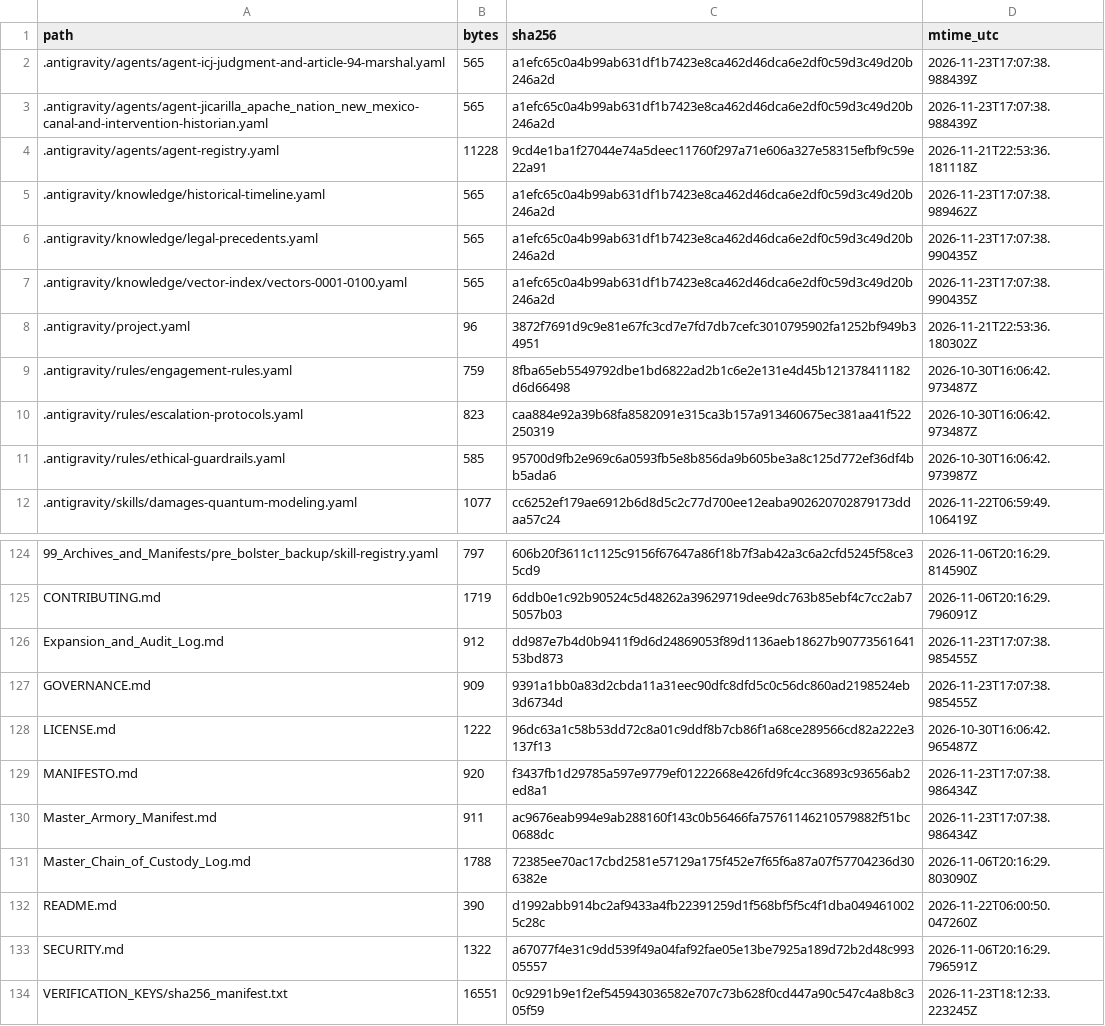
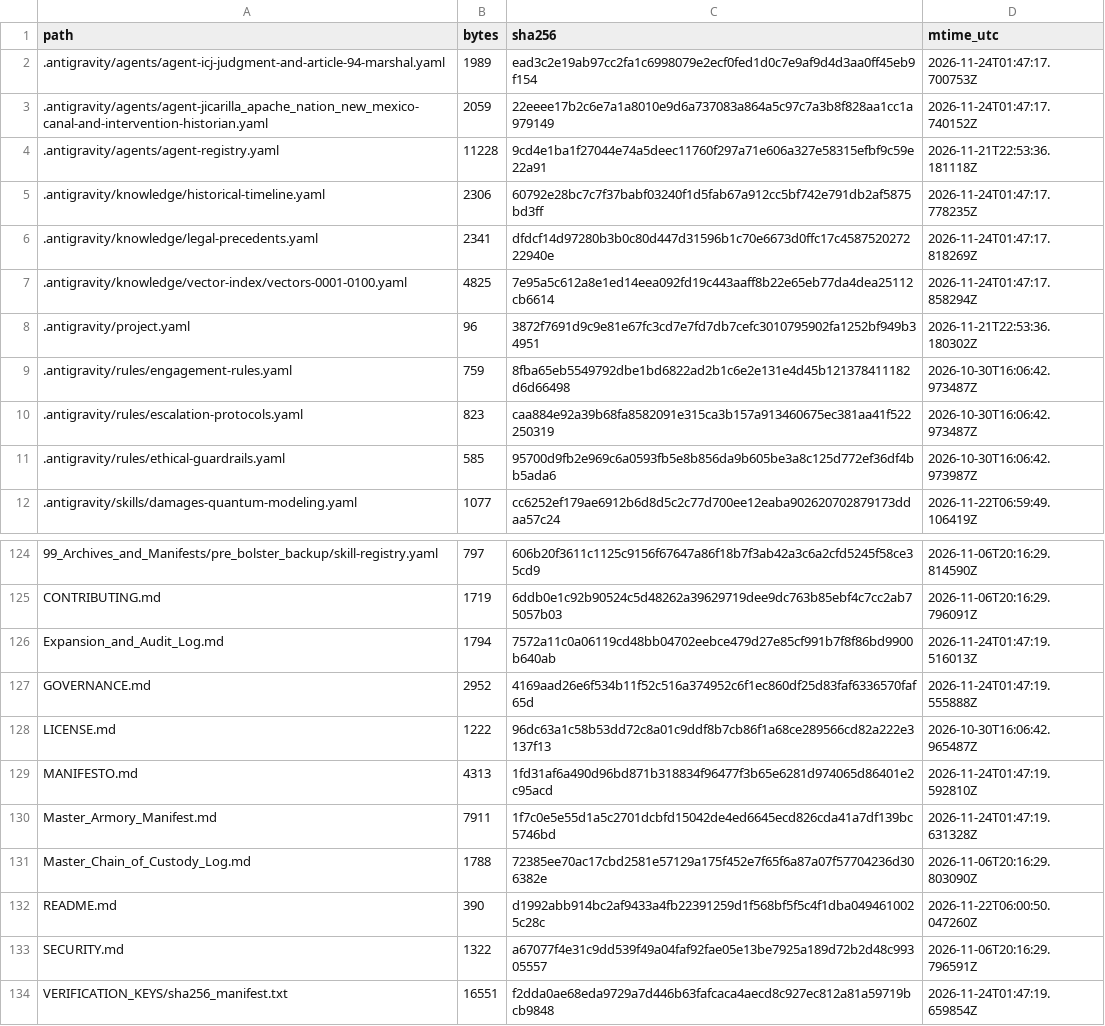
Before and after one commit to GlobalRestitutionAlliance/turtle-island-us-nm-jicarilla-apache-nation-new-mexico-master-litigation, a CSV file: 99_Archives_and_Manifests/MANIFEST_SHA256.csv, drawn as a sheet; only a part is shown, gaps mark what is left out; the diff covers the shown part only.

```diff
--- a/99_Archives_and_Manifests/MANIFEST_SHA256.csv
+++ b/99_Archives_and_Manifests/MANIFEST_SHA256.csv
@@ -1,8 +1,8 @@
 path,bytes,sha256,mtime_utc
-.antigravity/agents/agent-icj-judgment-and-article-94-marshal.yaml,565,a1efc65c0a4b99ab631df1b7423e8ca462d46dca6e2df0c59d3c49d20b246a2d,2026-11-23T17:07:38.988439Z
-.antigravity/agents/agent-jicarilla_apache_nation_new_mexico-canal-and-intervention-historian.yaml,565,a1efc65c0a4b99ab631df1b7423e8ca462d46dca6e2df0c59d3c49d20b246a2d,2026-11-23T17:07:38.988439Z
+.antigravity/agents/agent-icj-judgment-and-article-94-marshal.yaml,1989,ead3c2e19ab97cc2fa1c6998079e2ecf0fed1d0c7e9af9d4d3aa0ff45eb9f154,2026-11-24T01:47:17.700753Z
+.antigravity/agents/agent-jicarilla_apache_nation_new_mexico-canal-and-intervention-historian.yaml,2059,22eeee17b2c6e7a1a8010e9d6a737083a864a5c97c7a3b8f828aa1cc1a979149,2026-11-24T01:47:17.740152Z
 .antigravity/agents/agent-registry.yaml,11228,9cd4e1ba1f27044e74a5deec11760f297a71e606a327e58315efbf9c59e22a91,2026-11-21T22:53:36.181118Z
-.antigravity/knowledge/historical-timeline.yaml,565,a1efc65c0a4b99ab631df1b7423e8ca462d46dca6e2df0c59d3c49d20b246a2d,2026-11-23T17:07:38.989462Z
-.antigravity/knowledge/legal-precedents.yaml,565,a1efc65c0a4b99ab631df1b7423e8ca462d46dca6e2df0c59d3c49d20b246a2d,2026-11-23T17:07:38.990435Z
-.antigravity/knowledge/vector-index/vectors-0001-0100.yaml,565,a1efc65c0a4b99ab631df1b7423e8ca462d46dca6e2df0c59d3c49d20b246a2d,2026-11-23T17:07:38.990435Z
+.antigravity/knowledge/historical-timeline.yaml,2306,60792e28bc7c7f37babf03240f1d5fab67a912cc5bf742e791db2af5875bd3ff,2026-11-24T01:47:17.778235Z
+.antigravity/knowledge/legal-precedents.yaml,2341,dfdcf14d97280b3b0c80d447d31596b1c70e6673d0ffc17c458752027222940e,2026-11-24T01:47:17.818269Z
+.antigravity/knowledge/vector-index/vectors-0001-0100.yaml,4825,7e95a5c612a8e1ed14eea092fd19c443aaff8b22e65eb77da4dea25112cb6614,2026-11-24T01:47:17.858294Z
 .antigravity/project.yaml,96,3872f7691d9c9e81e67fc3cd7e7fd7db7cefc3010795902fa1252bf949b34951,2026-11-21T22:53:36.180302Z
@@ -125,7 +125,7 @@ path,bytes,sha256,mtime_utc
 CONTRIBUTING.md,1719,6ddb0e1c92b90524c5d48262a39629719dee9dc763b85ebf4c7cc2ab75057b03,2026-11-06T20:16:29.796091Z
-Expansion_and_Audit_Log.md,912,dd987e7b4d0b9411f9d6d24869053f89d1136aeb18627b9077356164153bd873,2026-11-23T17:07:38.985455Z
-GOVERNANCE.md,909,9391a1bb0a83d2cbda11a31eec90dfc8dfd5c0c56dc860ad2198524eb3d6734d,2026-11-23T17:07:38.985455Z
+Expansion_and_Audit_Log.md,1794,7572a11c0a06119cd48bb04702eebce479d27e85cf991b7f8f86bd9900b640ab,2026-11-24T01:47:19.516013Z
+GOVERNANCE.md,2952,4169aad26e6f534b11f52c516a374952c6f1ec860df25d83faf6336570faf65d,2026-11-24T01:47:19.555888Z
 LICENSE.md,1222,96dc63a1c58b53dd72c8a01c9ddf8b7cb86f1a68ce289566cd82a222e3137f13,2026-10-30T16:06:42.965487Z
-MANIFESTO.md,920,f3437fb1d29785a597e9779ef01222668e426fd9fc4cc36893c93656ab2ed8a1,2026-11-23T17:07:38.986434Z
-Master_Armory_Manifest.md,911,ac9676eab994e9ab288160f143c0b56466fa75761146210579882f51bc0688dc,2026-11-23T17:07:38.986434Z
+MANIFESTO.md,4313,1fd31af6a490d96bd871b318834f96477f3b65e6281d974065d86401e2c95acd,2026-11-24T01:47:19.592810Z
+Master_Armory_Manifest.md,7911,1f7c0e5e55d1a5c2701dcbfd15042de4ed6645ecd826cda41a7df139bc5746bd,2026-11-24T01:47:19.631328Z
 Master_Chain_of_Custody_Log.md,1788,72385ee70ac17cbd2581e57129a175f452e7f65f6a87a07f57704236d306382e,2026-11-06T20:16:29.803090Z
@@ -133,2 +133,2 @@ README.md,390,d1992abb914bc2af9433a4fb22391259d1f568bf5f5c4f1dba0494610025c28c,2
 SECURITY.md,1322,a67077f4e31c9dd539f49a04faf92fae05e13be7925a189d72b2d48c99305557,2026-11-06T20:16:29.796591Z
-VERIFICATION_KEYS/sha256_manifest.txt,16551,0c9291b9e1f2ef545943036582e707c73b628f0cd447a90c547c4a8b8c305f59,2026-11-23T18:12:33.223245Z
+VERIFICATION_KEYS/sha256_manifest.txt,16551,f2dda0ae68eda9729a7d446b63fafcaca4aecd8c927ec812a81a59719bcb9848,2026-11-24T01:47:19.659854Z
```
Also changed, not shown: 81 edited cells elsewhere in this file, 37 other files.
